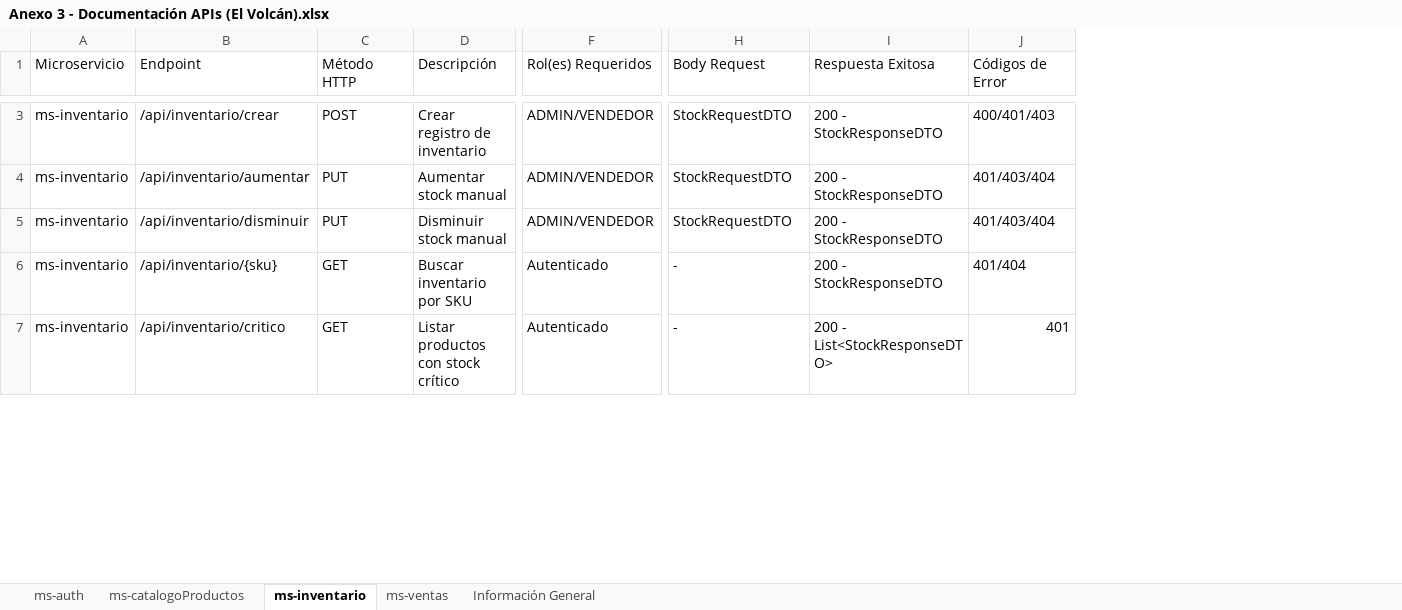
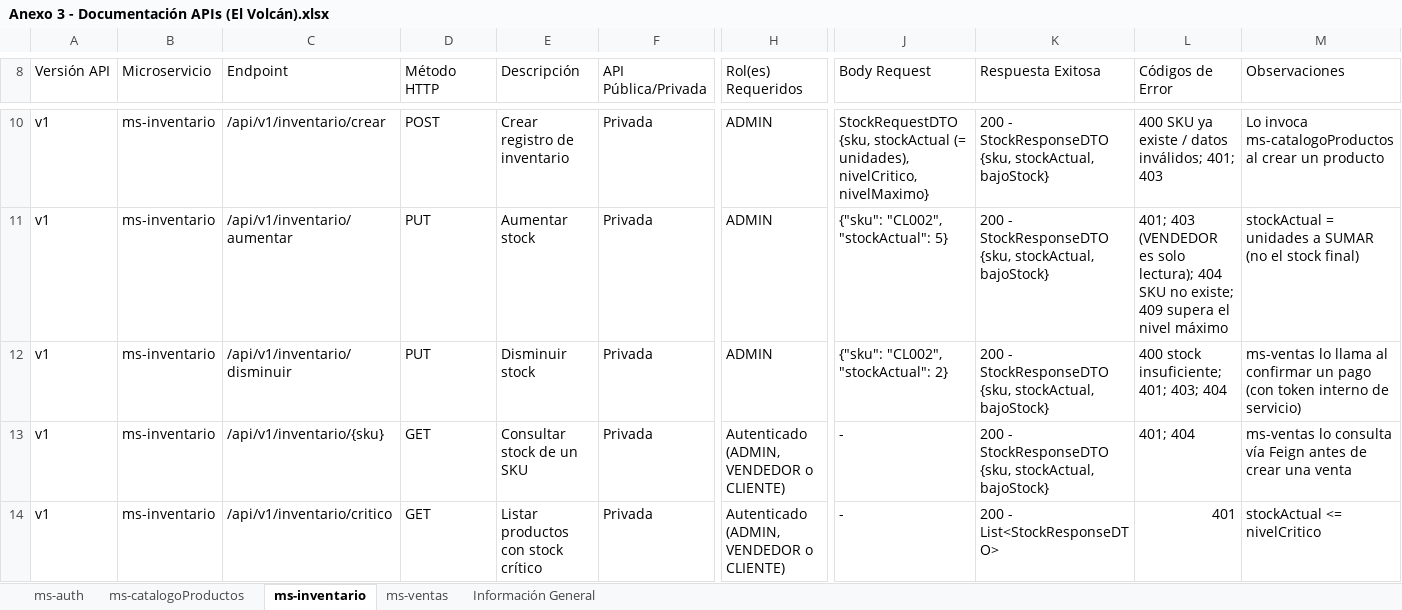
Before and after one commit to Ben0zero/Distribuidora-Gas-El-Volcan, an Excel workbook: docs/parcial3/Anexo 3 - Documentación APIs (El Volcán).xlsx, sheet ms-inventario, drawn as a sheet; only a part is shown, gaps mark what is left out; values as stored, in another font and other column widths than the file's, no cell formats; removed rows and columns are numbered as before the commit, all else as after; the diff covers the shown part only; the diff names each change by its address in the sheet, - before the commit and + after, or states it on an @@ line.

Commit message:
docs(anexo3): Excel de APIs con encabezado, endpoints v1/v2, pública/privada y observaciones

```diff
--- a/docs/parcial3/Anexo 3 - Documentación APIs (El Volcán).xlsx (sheet ms-inventario)
+++ b/docs/parcial3/Anexo 3 - Documentación APIs (El Volcán).xlsx (sheet ms-inventario)
+column A (Versión API), rows 10-14: all v1
-column B (Endpoint), rows 3-7: /api/inventario/crear | /api/inventario/aumentar | /api/inventario/disminuir | /api/inventario/{sku} | /api/inventario/critico
+column C (Endpoint), rows 10-14: /api/v1/inventario/crear | /api/v1/inventario/aumentar | /api/v1/inventario/disminuir | /api/v1/inventario/{sku} | /api/v1/inventario/critico
+column F (API Pública/Privada), rows 10-14: all Privada
-column F (Rol(es) Requeridos), rows 3-7: ADMIN/VENDEDOR | ADMIN/VENDEDOR | ADMIN/VENDEDOR | Autenticado | Autenticado
+column H (Rol(es) Requeridos), rows 10-14: ADMIN | ADMIN | ADMIN | Autenticado (ADMIN, VENDEDOR o CLIENTE) | Autenticado (ADMIN, VENDEDOR o CLIENTE)
+column M (Observaciones), rows 10-14: Lo invoca ms-catalogoProductos al crear un producto | stockActual = unidades a SUMAR (no el stock final) | ms-ventas lo llama al confirmar un pago (con token interno de servicio) | ms-ventas lo consulta vía Feign antes de crear una venta | stockActual <= nivelCritico
-J10 (Body Request): StockRequestDTO
+J10 (Body Request): StockRequestDTO {sku, stockActual (= unidades), nivelCritico, nivelMaximo}
-K10:K13 (Respuesta Exitosa): 200 - StockResponseDTO
+K10:K13 (Respuesta Exitosa): 200 - StockResponseDTO {sku, stockActual, bajoStock}
-L10 (Códigos de Error): 400/401/403
+L10 (Códigos de Error): 400 SKU ya existe / datos inválidos; 401; 403
-E11 (Descripción): Aumentar stock manual
+E11 (Descripción): Aumentar stock
-J11 (Body Request): StockRequestDTO
+J11 (Body Request): {"sku": "CL002", "stockActual": 5}
-L11 (Códigos de Error): 401/403/404
+L11 (Códigos de Error): 401; 403 (VENDEDOR es solo lectura); 404 SKU no existe; 409 supera el nivel máximo
-E12 (Descripción): Disminuir stock manual
+E12 (Descripción): Disminuir stock
-J12 (Body Request): StockRequestDTO
+J12 (Body Request): {"sku": "CL002", "stockActual": 2}
-L12 (Códigos de Error): 401/403/404
+L12 (Códigos de Error): 400 stock insuficiente; 401; 403; 404
-E13 (Descripción): Buscar inventario por SKU
+E13 (Descripción): Consultar stock de un SKU
-L13 (Códigos de Error): 401/404
+L13 (Códigos de Error): 401; 404
```
Also changed, not shown: 14 added rows and 3 edited cells elsewhere in this sheet, sheet ms-catalogoProductos, sheet ms-auth, sheet ms-ventas, sheet Información General, cell formats.
